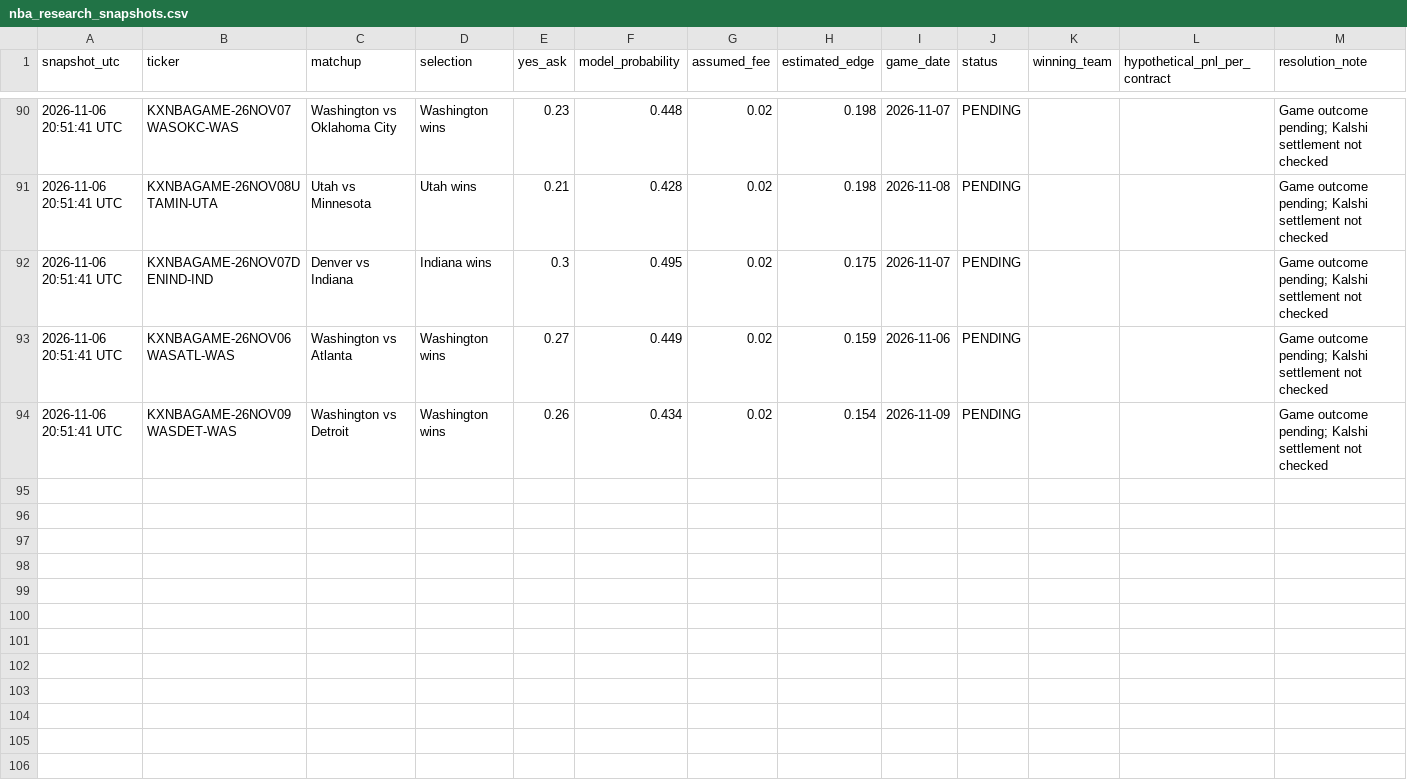
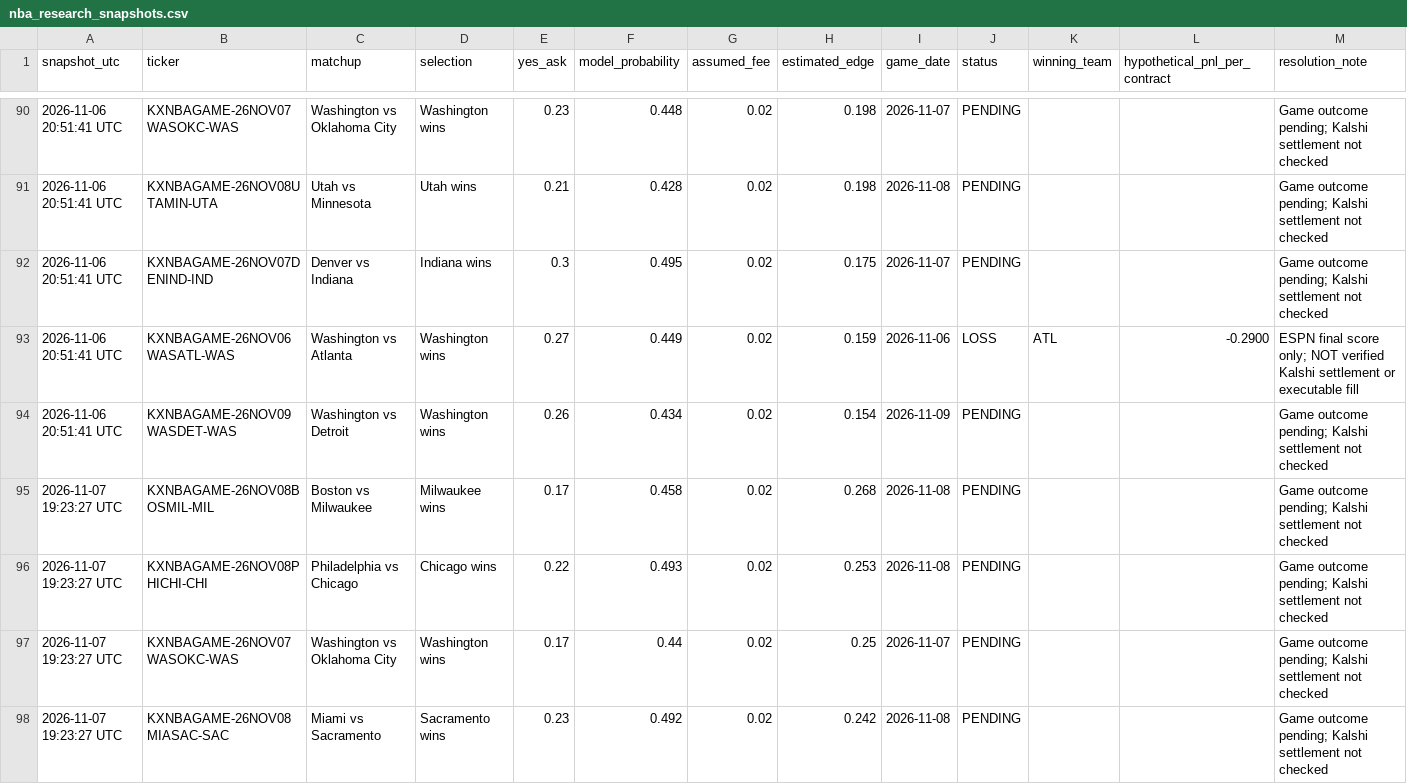
Before and after one commit to theemikebrown/kalshi-sports-edge, a CSV file: data/nba_research_snapshots.csv, drawn as a sheet; only a part is shown, gaps mark what is left out; the diff covers the shown part only.

```diff
--- a/data/nba_research_snapshots.csv
+++ b/data/nba_research_snapshots.csv
@@ -92,3 +92,7 @@ snapshot_utc,ticker,matchup,selection,yes_ask,model_probability,assumed_fee,esti
 2026-11-06 20:51:41 UTC,KXNBAGAME-26NOV07DENIND-IND,Denver vs Indiana,Indiana wins,0.3,0.495,0.02,0.175,2026-11-07,PENDING,,,Game outcome pending; Kalshi settlement not checked
-2026-11-06 20:51:41 UTC,KXNBAGAME-26NOV06WASATL-WAS,Washington vs Atlanta,Washington wins,0.27,0.449,0.02,0.159,2026-11-06,PENDING,,,Game outcome pending; Kalshi settlement not checked
+2026-11-06 20:51:41 UTC,KXNBAGAME-26NOV06WASATL-WAS,Washington vs Atlanta,Washington wins,0.27,0.449,0.02,0.159,2026-11-06,LOSS,ATL,-0.2900,ESPN final score only; NOT verified Kalshi settlement or executable fill
 2026-11-06 20:51:41 UTC,KXNBAGAME-26NOV09WASDET-WAS,Washington vs Detroit,Washington wins,0.26,0.434,0.02,0.154,2026-11-09,PENDING,,,Game outcome pending; Kalshi settlement not checked
+2026-11-07 19:23:27 UTC,KXNBAGAME-26NOV08BOSMIL-MIL,Boston vs Milwaukee,Milwaukee wins,0.17,0.458,0.02,0.268,2026-11-08,PENDING,,,Game outcome pending; Kalshi settlement not checked
+2026-11-07 19:23:27 UTC,KXNBAGAME-26NOV08PHICHI-CHI,Philadelphia vs Chicago,Chicago wins,0.22,0.493,0.02,0.253,2026-11-08,PENDING,,,Game outcome pending; Kalshi settlement not checked
+2026-11-07 19:23:27 UTC,KXNBAGAME-26NOV07WASOKC-WAS,Washington vs Oklahoma City,Washington wins,0.17,0.44,0.02,0.25,2026-11-07,PENDING,,,Game outcome pending; Kalshi settlement not checked
+2026-11-07 19:23:27 UTC,KXNBAGAME-26NOV08MIASAC-SAC,Miami vs Sacramento,Sacramento wins,0.23,0.492,0.02,0.242,2026-11-08,PENDING,,,Game outcome pending; Kalshi settlement not checked
```
Also changed, not shown: 6 added rows and 40 edited cells elsewhere in this file, 2 other files.
